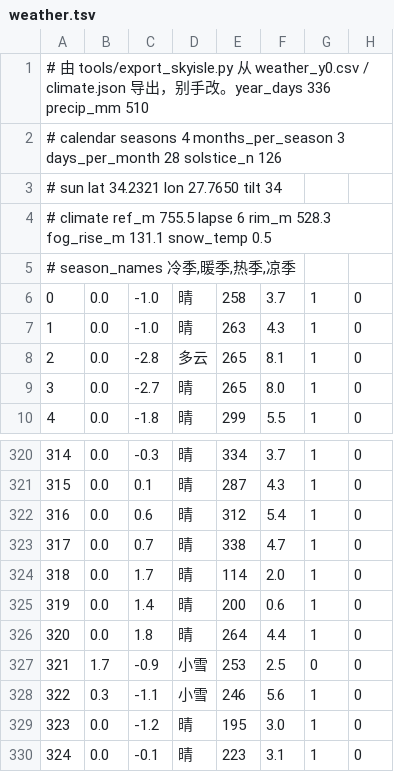
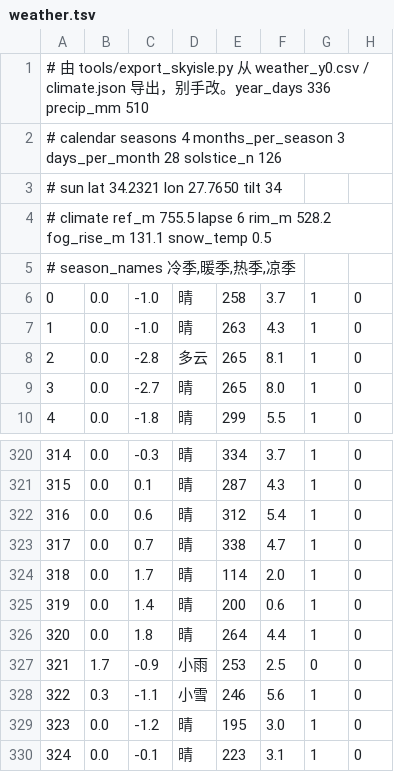
Before and after one commit to lieinsay/Zhouzhu, a TSV file: game/planet/seed42/groups/6329/weather.tsv, drawn as a sheet; only a part is shown, gaps mark what is left out.

```diff
--- a/game/planet/seed42/groups/6329/weather.tsv
+++ b/game/planet/seed42/groups/6329/weather.tsv
@@ -3,3 +3,3 @@
 # sun lat 34.2321  lon 27.7650  tilt 34
-# climate ref_m 755.5  lapse 6  rim_m 528.3  fog_rise_m 131.1  snow_temp 0.5
+# climate ref_m 755.5  lapse 6  rim_m 528.2  fog_rise_m 131.1  snow_temp 0.5
 # season_names 冷季,暖季,热季,凉季
@@ -326,3 +326,3 @@
 320	0.0	1.8	晴	264	4.4	1	0
-321	1.7	-0.9	小雪	253	2.5	0	0
+321	1.7	-0.9	小雨	253	2.5	0	0
 322	0.3	-1.1	小雪	246	5.6	1	0
```
Also changed, not shown: game/planet/seed42/groups/6327/resources.tsv, game/planet/seed42/groups/6327/sites.tsv, 25 other files.
